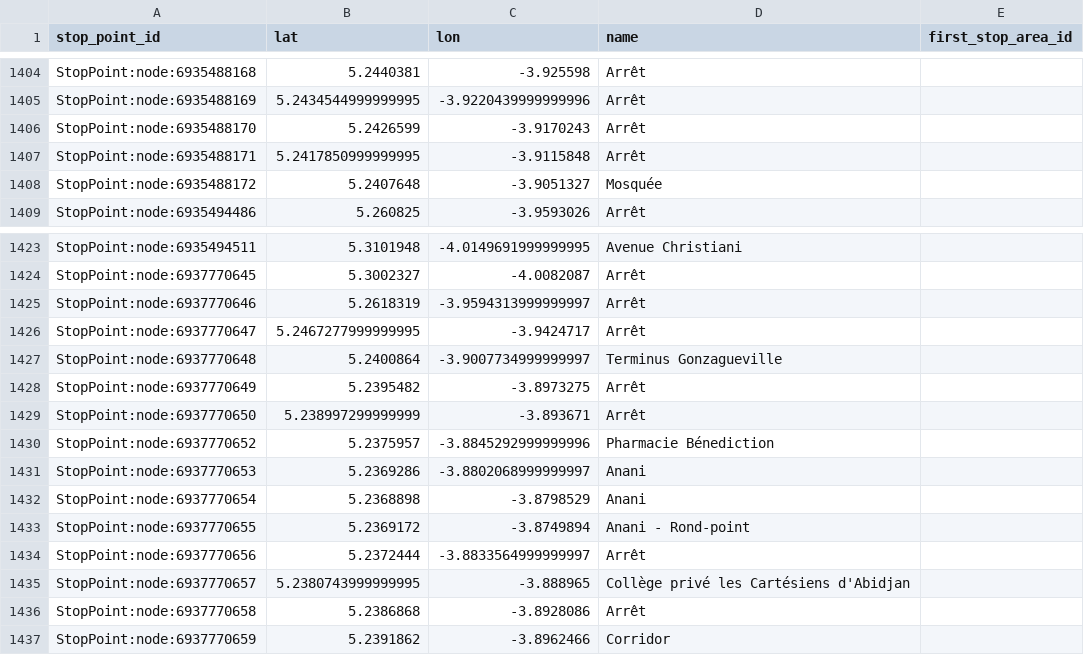
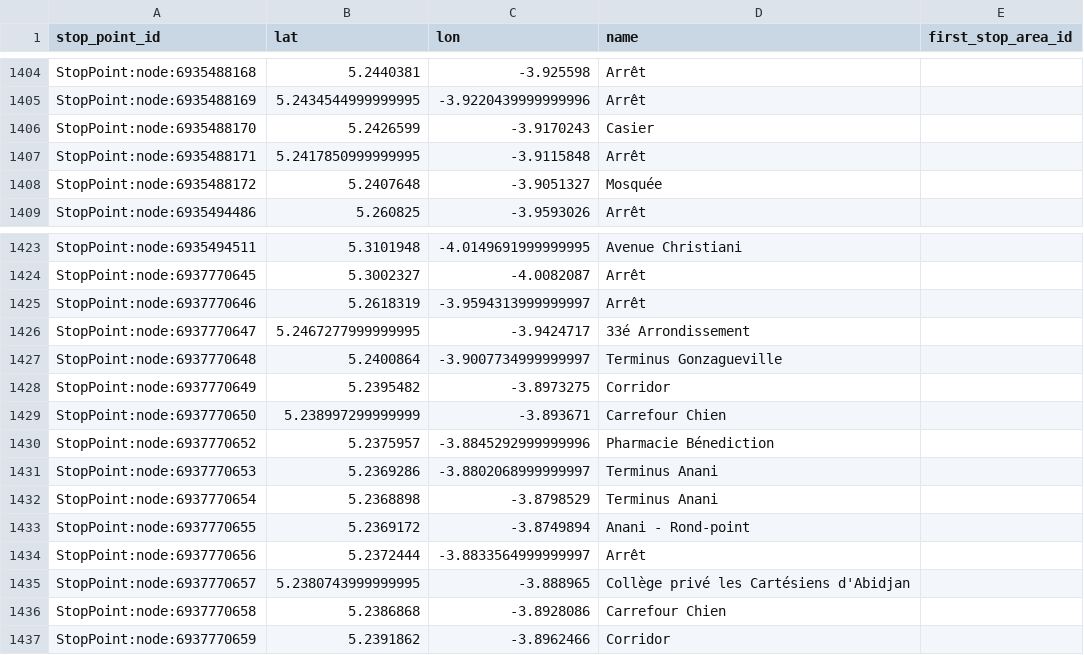
Before and after one commit to Jungle-Bus/AbidjanTransport_geom_ci, a CSV file: stops.csv, drawn as a sheet; only a part is shown, gaps mark what is left out.

```diff
--- a/stops.csv
+++ b/stops.csv
@@ -1405,3 +1405,3 @@ StopPoint:node:6935488168,5.2440381,-3.925598,Arrêt,
 StopPoint:node:6935488169,5.2434544999999995,-3.9220439999999996,Arrêt,
-StopPoint:node:6935488170,5.2426599,-3.9170243,Arrêt,
+StopPoint:node:6935488170,5.2426599,-3.9170243,Casier,
 StopPoint:node:6935488171,5.2417850999999995,-3.9115848,Arrêt,
@@ -1425,9 +1425,9 @@ StopPoint:node:6937770645,5.3002327,-4.0082087,Arrêt,
 StopPoint:node:6937770646,5.2618319,-3.9594313999999997,Arrêt,
-StopPoint:node:6937770647,5.2467277999999995,-3.9424717,Arrêt,
+StopPoint:node:6937770647,5.2467277999999995,-3.9424717,33é Arrondissement,
 StopPoint:node:6937770648,5.2400864,-3.9007734999999997,Terminus Gonzagueville,
-StopPoint:node:6937770649,5.2395482,-3.8973275,Arrêt,
-StopPoint:node:6937770650,5.238997299999999,-3.893671,Arrêt,
+StopPoint:node:6937770649,5.2395482,-3.8973275,Corridor,
+StopPoint:node:6937770650,5.238997299999999,-3.893671,Carrefour Chien,
 StopPoint:node:6937770652,5.2375957,-3.8845292999999996,Pharmacie Bénediction,
-StopPoint:node:6937770653,5.2369286,-3.8802068999999997,Anani,
-StopPoint:node:6937770654,5.2368898,-3.8798529,Anani,
+StopPoint:node:6937770653,5.2369286,-3.8802068999999997,Terminus Anani,
+StopPoint:node:6937770654,5.2368898,-3.8798529,Terminus Anani,
 StopPoint:node:6937770655,5.2369172,-3.8749894,Anani - Rond-point,
@@ -1435,3 +1435,3 @@ StopPoint:node:6937770656,5.2372444,-3.8833564999999997,Arrêt,
 StopPoint:node:6937770657,5.2380743999999995,-3.888965,Collège privé les Cartésiens d'Abidjan,
-StopPoint:node:6937770658,5.2386868,-3.8928086,Arrêt,
+StopPoint:node:6937770658,5.2386868,-3.8928086,Carrefour Chien,
 StopPoint:node:6937770659,5.2391862,-3.8962466,Corridor,
```
Also changed, not shown: 3 other files.
